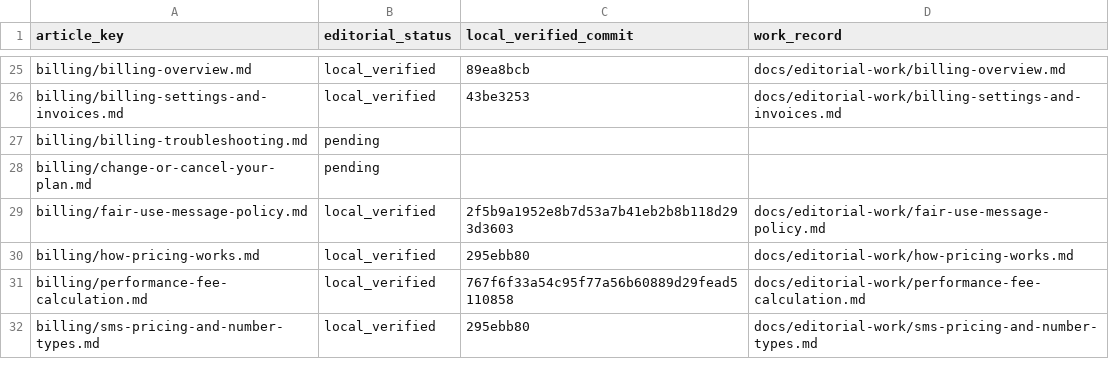
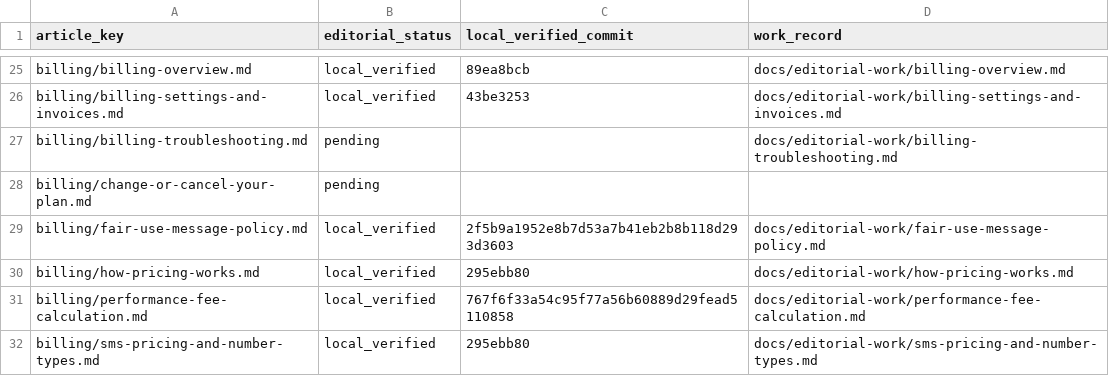
Before and after one commit to hellotext/help, a CSV file: docs/editorial-work/progress.csv, drawn as a sheet; only a part is shown, gaps mark what is left out.

Commit message:
Clarify billing troubleshooting with verified interface figures

```diff
--- a/docs/editorial-work/progress.csv
+++ b/docs/editorial-work/progress.csv
@@ -26,3 +26,3 @@ billing/billing-overview.md,local_verified,89ea8bcb,docs/editorial-work/billing-
 billing/billing-settings-and-invoices.md,local_verified,43be3253,docs/editorial-work/billing-settings-and-invoices.md
-billing/billing-troubleshooting.md,pending,,
+billing/billing-troubleshooting.md,pending,,docs/editorial-work/billing-troubleshooting.md
 billing/change-or-cancel-your-plan.md,pending,,
```
Also changed, not shown: 6 other files.
